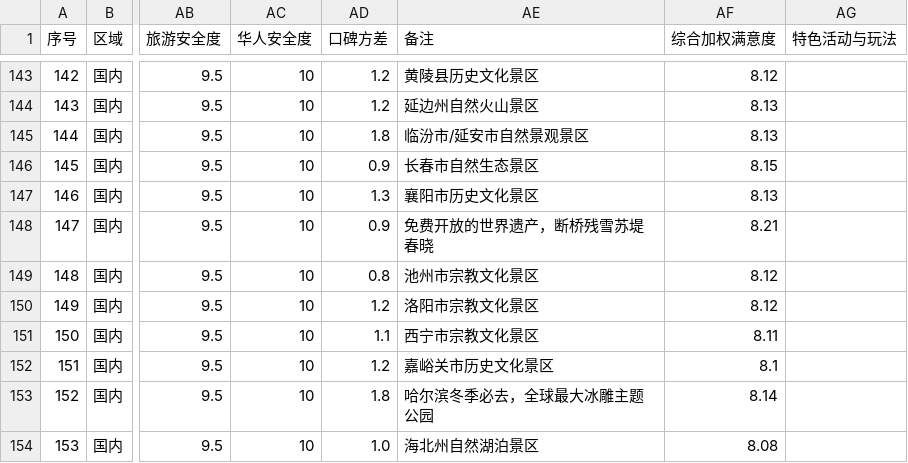
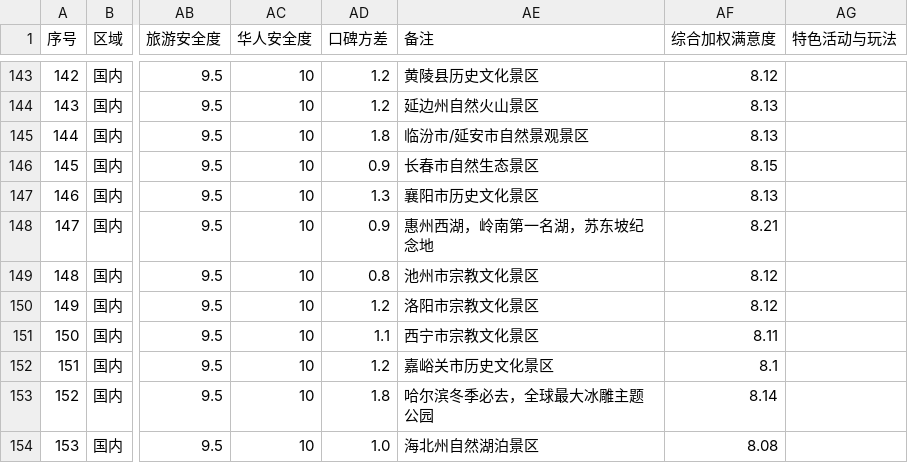
Before and after one commit to host452b/travel_with_family, a CSV file: china_5a_scenic_spots.csv, drawn as a sheet; only a part is shown, gaps mark what is left out; the diff names each change by its address in the sheet, - before the commit and + after, or states it on an @@ line.

```diff
--- a/china_5a_scenic_spots.csv
+++ b/china_5a_scenic_spots.csv
-AE148 (备注): 免费开放的世界遗产，断桥残雪苏堤春晓
+AE148 (备注): 惠州西湖，岭南第一名湖，苏东坡纪念地
```
Also changed, not shown: asia_oceania_scenic_spots.csv, asia_resorts_parks.csv, 3 other files.
